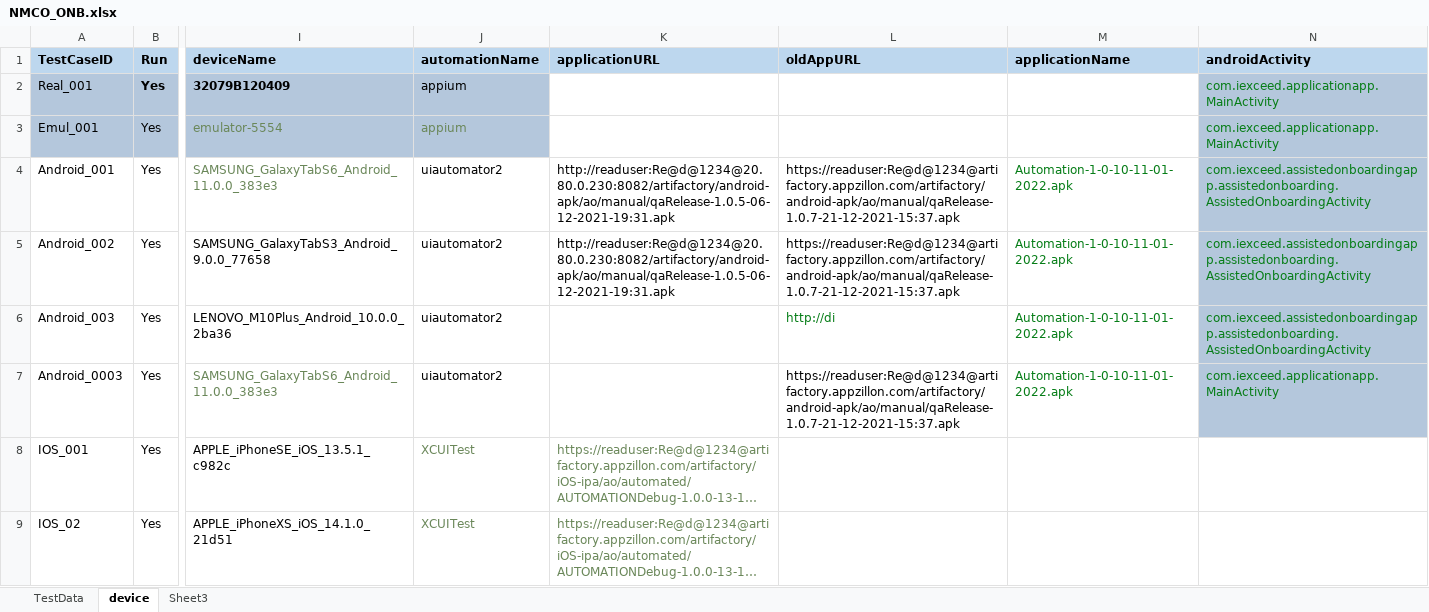
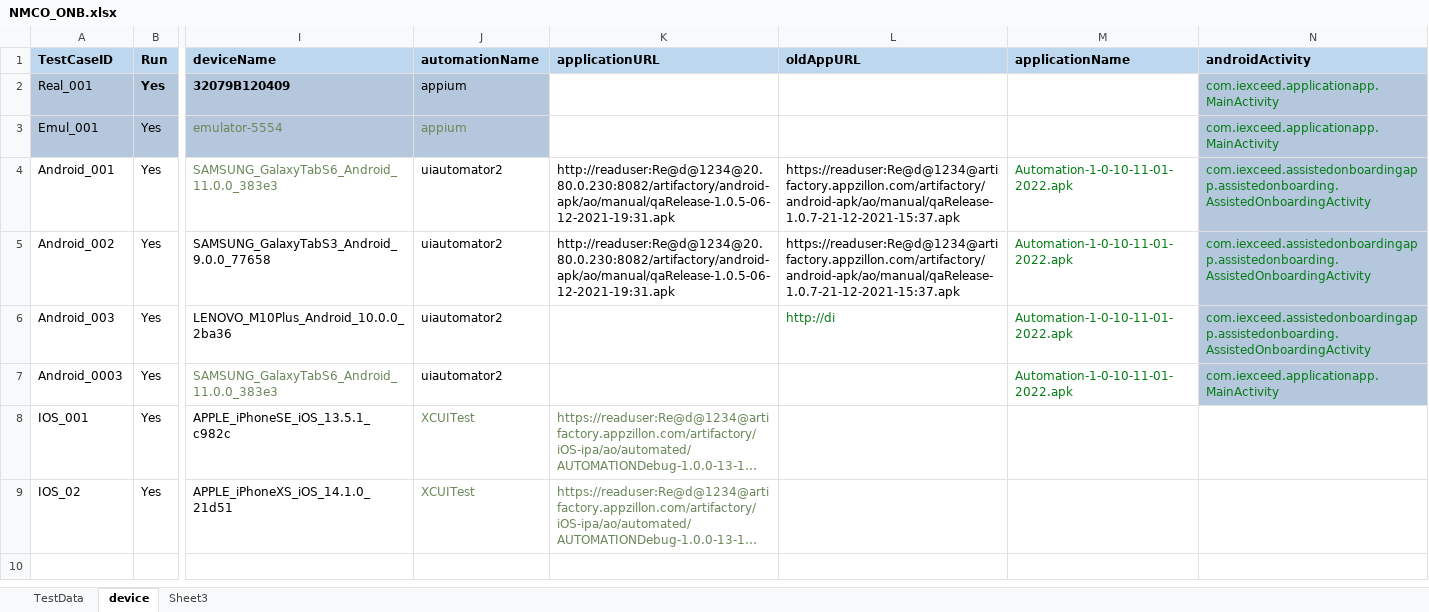
Before and after one commit to ganezz/native-mobile-corporate-onboarding, an Excel workbook: ${project.build.directory}/test-classes/DataSet/NMCO_ONB.xlsx, sheet device, drawn as a sheet; only a part is shown, gaps mark what is left out; long unchanged cells end in …; values as stored, in another font and other column widths than the file's, no borders; the diff names each change by its address in the sheet, - before the commit and + after, or states it on an @@ line.

```diff
--- a/${project.build.directory}/test-classes/DataSet/NMCO_ONB.xlsx (sheet device)
+++ b/${project.build.directory}/test-classes/DataSet/NMCO_ONB.xlsx (sheet device)
-L7 (oldAppURL): https://readuser:Re@d@1234@artifactory.appzillon.com/artifactory/android-apk/ao/manual/qaRelease-1.0.7-21-12-2021-15:37.apk
+L7 (oldAppURL): (empty)
```
Also changed, not shown: sheet TestData, 27 other files.
